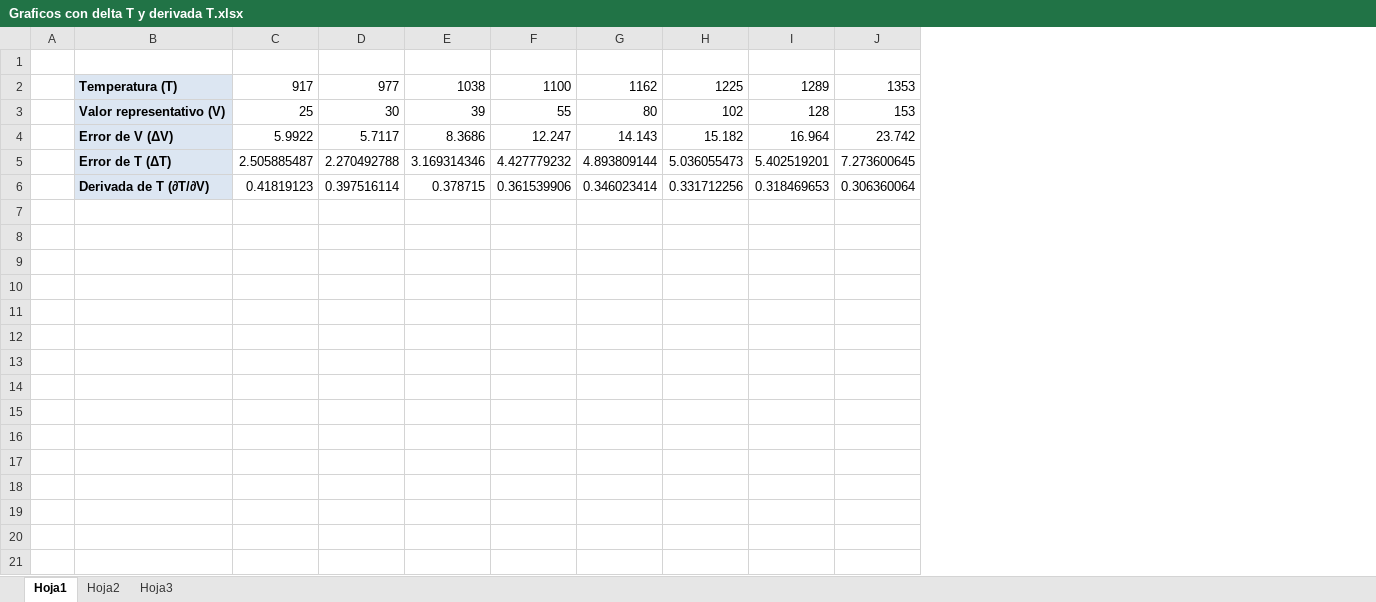
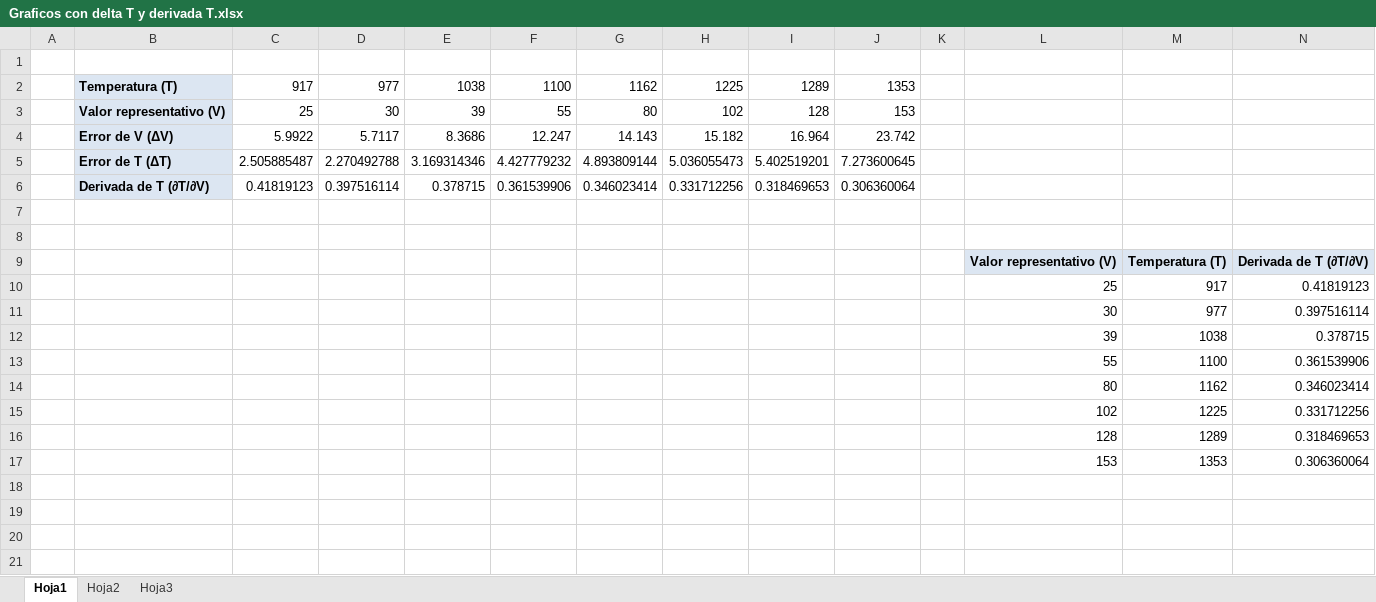
Before and after one commit to federicomrossi/7512-analisis-numerico-grupo004, an Excel workbook: TP 1/Archivos/Graficos con delta T y derivada T.xlsx, sheet Hoja1, drawn as a sheet; only a part is shown; values as stored, in another font and other column widths than the file's, no borders; charts and pictures not drawn; the diff covers the shown part only; the diff names each change by its address in the sheet, - before the commit and + after, or states it on an @@ line.

```diff
--- a/TP 1/Archivos/Graficos con delta T y derivada T.xlsx (sheet Hoja1)
+++ b/TP 1/Archivos/Graficos con delta T y derivada T.xlsx (sheet Hoja1)
+column K, empty
+column L, empty
+column M, empty
+column N, empty
+row 7: (empty)
+row 8: (empty)
+row 9:  |  |  |  |  |  |  |  |  |  |  | Valor representativo (V) | Temperatura (T) | Derivada de T (∂T/∂V)
+row 10:  |  |  |  |  |  |  |  |  |  |  | 25 | 917 | 0.41819123
+row 11:  |  |  |  |  |  |  |  |  |  |  | 30 | 977 | 0.397516114
+row 12:  |  |  |  |  |  |  |  |  |  |  | 39 | 1038 | 0.378715
+row 13:  |  |  |  |  |  |  |  |  |  |  | 55 | 1100 | 0.361539906
+row 14:  |  |  |  |  |  |  |  |  |  |  | 80 | 1162 | 0.346023414
+row 15:  |  |  |  |  |  |  |  |  |  |  | 102 | 1225 | 0.331712256
+row 16:  |  |  |  |  |  |  |  |  |  |  | 128 | 1289 | 0.318469653
+row 17:  |  |  |  |  |  |  |  |  |  |  | 153 | 1353 | 0.306360064
+row 18: (empty)
+row 19: (empty)
+row 20: (empty)
+row 21: (empty)
```
Also changed, not shown: 33 added rows elsewhere in this sheet, formulas that keep their value, charts or pictures.
